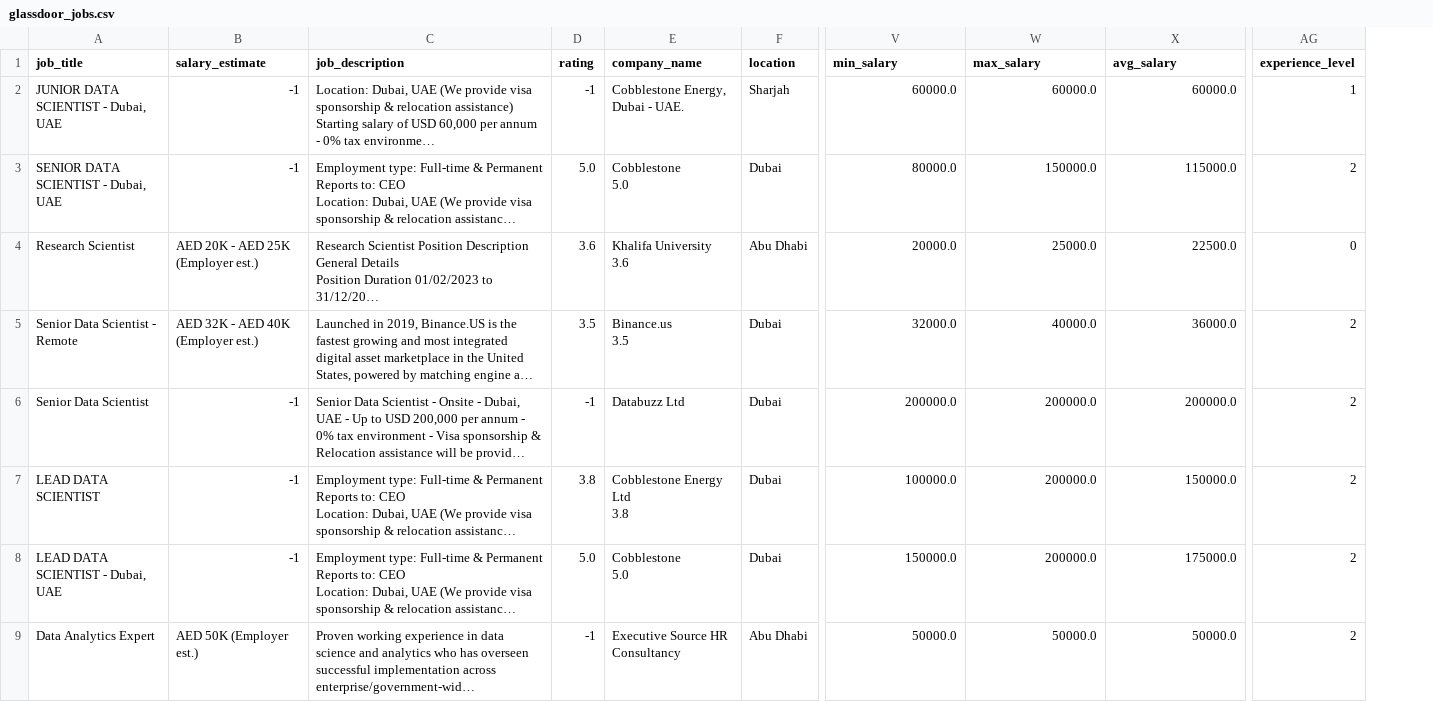
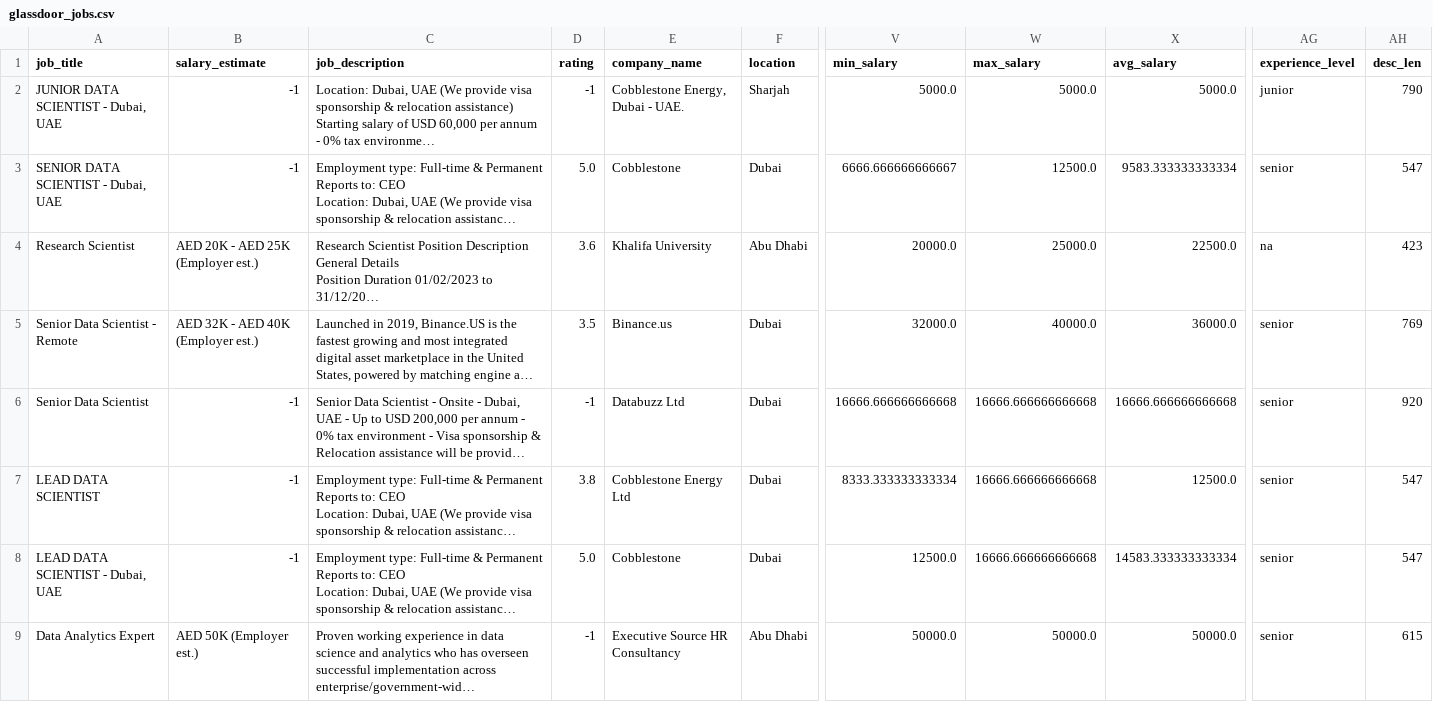
Before and after one commit to maslenkovas/ds_jobs_project, a CSV file: glassdoor_jobs.csv, drawn as a sheet; only a part is shown, gaps mark what is left out; long unchanged cells end in …; ↵ is a line break in a cell; the diff covers the shown part only; the diff names each change by its address in the sheet, - before the commit and + after, or states it on an @@ line.

Commit message:
data_ccleaning file edited, df saved as csv

```diff
--- a/glassdoor_jobs.csv
+++ b/glassdoor_jobs.csv
+column AH (desc_len), rows 2-9: 790 | 547 | 423 | 769 | 920 | 547 | 547 | 615
-V2 (min_salary): 60000.0
+V2 (min_salary): 5000.0
-W2 (max_salary): 60000.0
+W2 (max_salary): 5000.0
-X2 (avg_salary): 60000.0
+X2 (avg_salary): 5000.0
-AG2 (experience_level): 1
+AG2 (experience_level): junior
-E3 (company_name): Cobblestone ↵ 5.0
+E3 (company_name): Cobblestone
-V3 (min_salary): 80000.0
+V3 (min_salary): 6666.666666666667
-W3 (max_salary): 150000.0
+W3 (max_salary): 12500.0
-X3 (avg_salary): 115000.0
+X3 (avg_salary): 9583.333333333334
-AG3 (experience_level): 2
+AG3 (experience_level): senior
-E4 (company_name): Khalifa University ↵ 3.6
+E4 (company_name): Khalifa University
-AG4 (experience_level): 0
+AG4 (experience_level): na
-E5 (company_name): Binance.us ↵ 3.5
+E5 (company_name): Binance.us
-AG5:AG9 (experience_level): 2
+AG5:AG9 (experience_level): senior
-V6 (min_salary): 200000.0
+V6 (min_salary): 16666.666666666668
-W6:W8 (max_salary): 200000.0
+W6:W8 (max_salary): 16666.666666666668
-X6 (avg_salary): 200000.0
+X6 (avg_salary): 16666.666666666668
-E7 (company_name): Cobblestone Energy Ltd ↵ 3.8
+E7 (company_name): Cobblestone Energy Ltd
-V7 (min_salary): 100000.0
+V7 (min_salary): 8333.333333333334
-X7 (avg_salary): 150000.0
+X7 (avg_salary): 12500.0
-E8 (company_name): Cobblestone ↵ 5.0
+E8 (company_name): Cobblestone
-V8 (min_salary): 150000.0
+V8 (min_salary): 12500.0
-X8 (avg_salary): 175000.0
+X8 (avg_salary): 14583.333333333334
```
Also changed, not shown: 49 edited cells elsewhere in this file, 4 other files.
